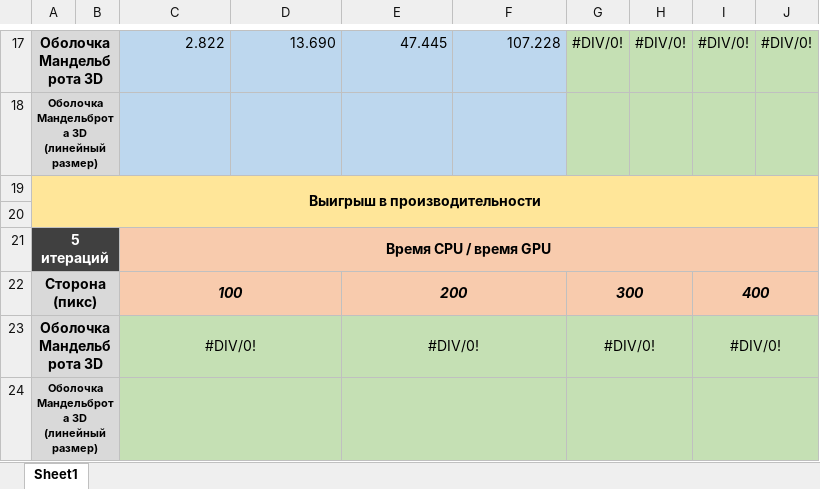
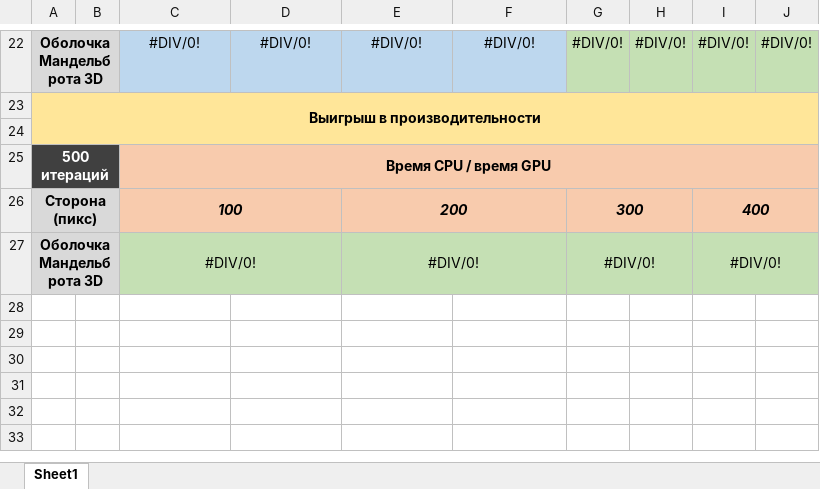
Before and after one commit to EugenyCh/ZFolder, an Excel workbook: Time 3D/Time 3D — копия.xlsx, sheet Sheet1, drawn as a sheet; only a part is shown, gaps mark what is left out; values as stored, in another font and other column widths than the file's, no borders; removed rows and columns are numbered as before the commit, all else as after; the diff covers the shown part only; the diff names each change by its address in the sheet, - before the commit and + after, or states it on an @@ line.

```diff
--- a/Time 3D/Time 3D — копия.xlsx (sheet Sheet1)
+++ b/Time 3D/Time 3D — копия.xlsx (sheet Sheet1)
-C22: 2.822
+C22: #DIV/0!
-C22:F22 alignment: right
+C22:F22 alignment: center
-D22: 13.690
+D22: #DIV/0!
-E22: 47.445
+E22: #DIV/0!
-F22: 107.228
+F22: #DIV/0!
-row 18: Оболочка Мандельброта 3D (линейный размер)
-A25: 5 итераций
+A25: 500 итераций
-row 24: Оболочка Мандельброта 3D (линейный размер)
```
Also changed, not shown: 14 added rows, 9 removed rows, 6 edited cells and cell formats elsewhere in this sheet, formulas that keep their value, Time 3D/Time 3D.xlsx, 2 other files.
